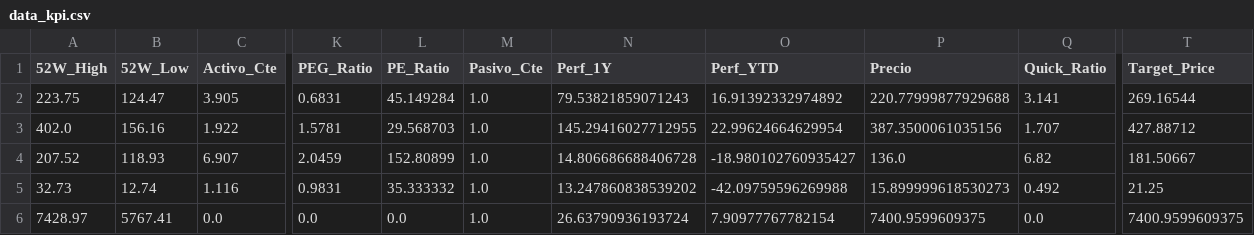
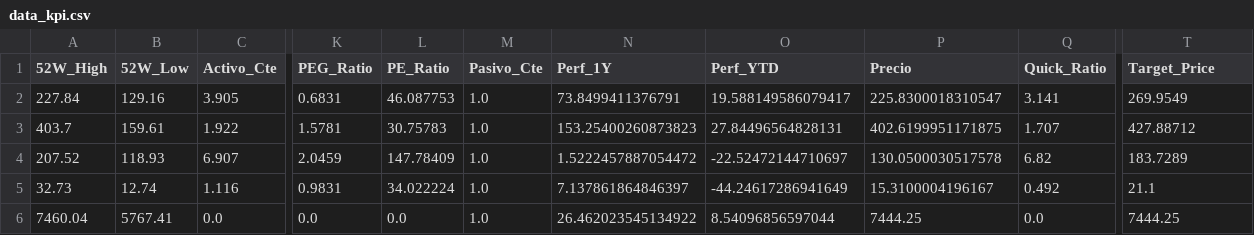
Before and after one commit to nicolasbobadillat/Indicadores, a CSV file: data_kpi.csv, drawn as a sheet; only a part is shown, gaps mark what is left out; the diff covers the shown part only; the diff names each change by its address in the sheet, - before the commit and + after, or states it on an @@ line.

```diff
--- a/data_kpi.csv
+++ b/data_kpi.csv
-A2 (52W_High): 223.75
+A2 (52W_High): 227.84
-B2 (52W_Low): 124.47
+B2 (52W_Low): 129.16
-L2 (PE_Ratio): 45.149284
+L2 (PE_Ratio): 46.087753
-N2 (Perf_1Y): 79.53821859071243
+N2 (Perf_1Y): 73.8499411376791
-O2 (Perf_YTD): 16.91392332974892
+O2 (Perf_YTD): 19.588149586079417
-P2 (Precio): 220.77999877929688
+P2 (Precio): 225.8300018310547
-T2 (Target_Price): 269.16544
+T2 (Target_Price): 269.9549
-A3 (52W_High): 402.0
+A3 (52W_High): 403.7
-B3 (52W_Low): 156.16
+B3 (52W_Low): 159.61
-L3 (PE_Ratio): 29.568703
+L3 (PE_Ratio): 30.75783
-N3 (Perf_1Y): 145.29416027712955
+N3 (Perf_1Y): 153.25400260873823
-O3 (Perf_YTD): 22.99624664629954
+O3 (Perf_YTD): 27.84496564828131
-P3 (Precio): 387.3500061035156
+P3 (Precio): 402.6199951171875
-L4 (PE_Ratio): 152.80899
+L4 (PE_Ratio): 147.78409
-N4 (Perf_1Y): 14.806686688406728
+N4 (Perf_1Y): 1.5222457887054472
-O4 (Perf_YTD): -18.980102760935427
+O4 (Perf_YTD): -22.52472144710697
-P4 (Precio): 136.0
+P4 (Precio): 130.0500030517578
-T4 (Target_Price): 181.50667
+T4 (Target_Price): 183.7289
-L5 (PE_Ratio): 35.333332
+L5 (PE_Ratio): 34.022224
-N5 (Perf_1Y): 13.247860838539202
+N5 (Perf_1Y): 7.137861864846397
-O5 (Perf_YTD): -42.09759596269988
+O5 (Perf_YTD): -44.24617286941649
-P5 (Precio): 15.899999618530273
+P5 (Precio): 15.3100004196167
-T5 (Target_Price): 21.25
+T5 (Target_Price): 21.1
-A6 (52W_High): 7428.97
+A6 (52W_High): 7460.04
-N6 (Perf_1Y): 26.63790936193724
+N6 (Perf_1Y): 26.462023545134922
-O6 (Perf_YTD): 7.90977767782154
+O6 (Perf_YTD): 8.54096856597044
-P6 (Precio): 7400.9599609375
+P6 (Precio): 7444.25
-T6 (Target_Price): 7400.9599609375
+T6 (Target_Price): 7444.25
```
Also changed, not shown: 136 edited cells elsewhere in this file, data_history.csv, data_macro.csv.
